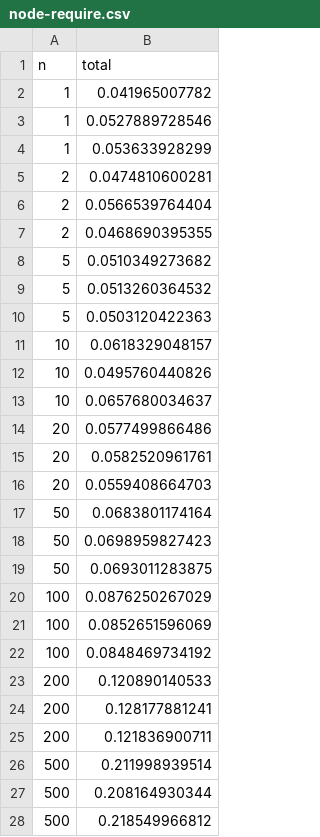
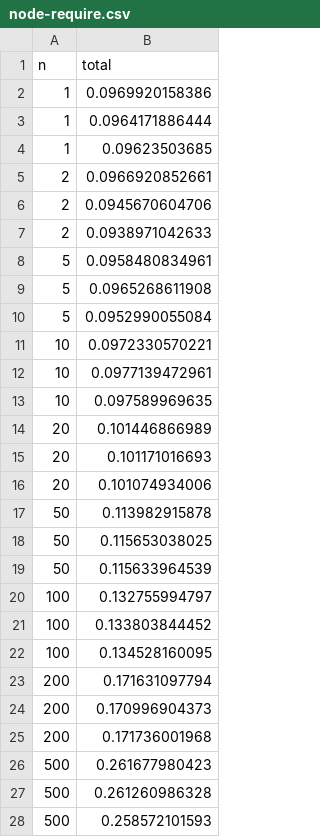
Before and after one commit to nelhage/accidentallyquadratic, a CSV file: out/node-require.csv, drawn as a sheet; only a part is shown; the diff covers the shown part only.

```diff
--- a/out/node-require.csv
+++ b/out/node-require.csv
@@ -1,28 +1,28 @@
 n,total
-1,0.041965007782
-1,0.0527889728546
-1,0.053633928299
-2,0.0474810600281
-2,0.0566539764404
-2,0.0468690395355
-5,0.0510349273682
-5,0.0513260364532
-5,0.0503120422363
-10,0.0618329048157
-10,0.0495760440826
-10,0.0657680034637
-20,0.0577499866486
-20,0.0582520961761
-20,0.0559408664703
-50,0.0683801174164
-50,0.0698959827423
-50,0.0693011283875
-100,0.0876250267029
-100,0.0852651596069
-100,0.0848469734192
-200,0.120890140533
-200,0.128177881241
-200,0.121836900711
-500,0.211998939514
-500,0.208164930344
-500,0.218549966812
+1,0.0969920158386
+1,0.0964171886444
+1,0.09623503685
+2,0.0966920852661
+2,0.0945670604706
+2,0.0938971042633
+5,0.0958480834961
+5,0.0965268611908
+5,0.0952990055084
+10,0.0972330570221
+10,0.0977139472961
+10,0.097589969635
+20,0.101446866989
+20,0.101171016693
+20,0.101074934006
+50,0.113982915878
+50,0.115653038025
+50,0.115633964539
+100,0.132755994797
+100,0.133803844452
+100,0.134528160095
+200,0.171631097794
+200,0.170996904373
+200,0.171736001968
+500,0.261677980423
+500,0.261260986328
+500,0.258572101593
```
Also changed, not shown: 21 edited cells elsewhere in this file, out/python-import.csv, 7 other files.
